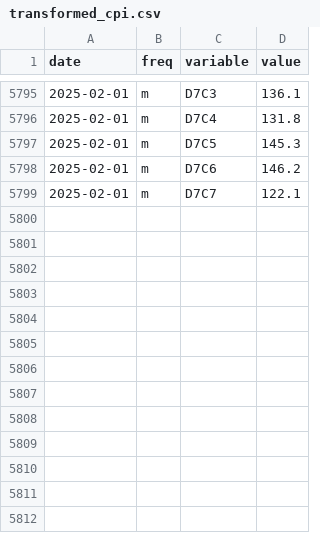
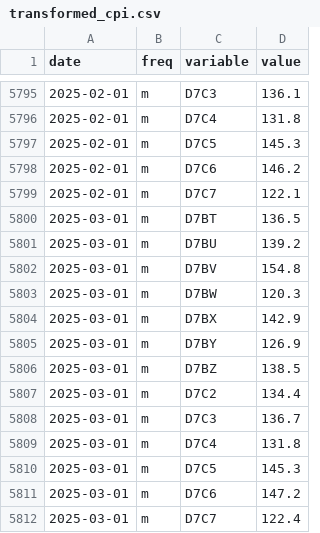
Before and after one commit to infogr8/yff-data, a CSV file: data/cpi/transformed_cpi.csv, drawn as a sheet; only a part is shown, gaps mark what is left out; the diff names each change by its address in the sheet, - before the commit and + after, or states it on an @@ line.

```diff
--- a/data/cpi/transformed_cpi.csv
+++ b/data/cpi/transformed_cpi.csv
+row 5800: 2025-03-01 | m | D7BT | 136.5
+row 5801: 2025-03-01 | m | D7BU | 139.2
+row 5802: 2025-03-01 | m | D7BV | 154.8
+row 5803: 2025-03-01 | m | D7BW | 120.3
+row 5804: 2025-03-01 | m | D7BX | 142.9
+row 5805: 2025-03-01 | m | D7BY | 126.9
+row 5806: 2025-03-01 | m | D7BZ | 138.5
+row 5807: 2025-03-01 | m | D7C2 | 134.4
+row 5808: 2025-03-01 | m | D7C3 | 136.7
+row 5809: 2025-03-01 | m | D7C4 | 131.8
+row 5810: 2025-03-01 | m | D7C5 | 145.3
+row 5811: 2025-03-01 | m | D7C6 | 147.2
+row 5812: 2025-03-01 | m | D7C7 | 122.4
```
Also changed, not shown: src/_data/sources/cpi/cpi_all_category_bar_chart.csv, src/_data/sources/cpi/cpi_barchart.csv, 41 other files.
